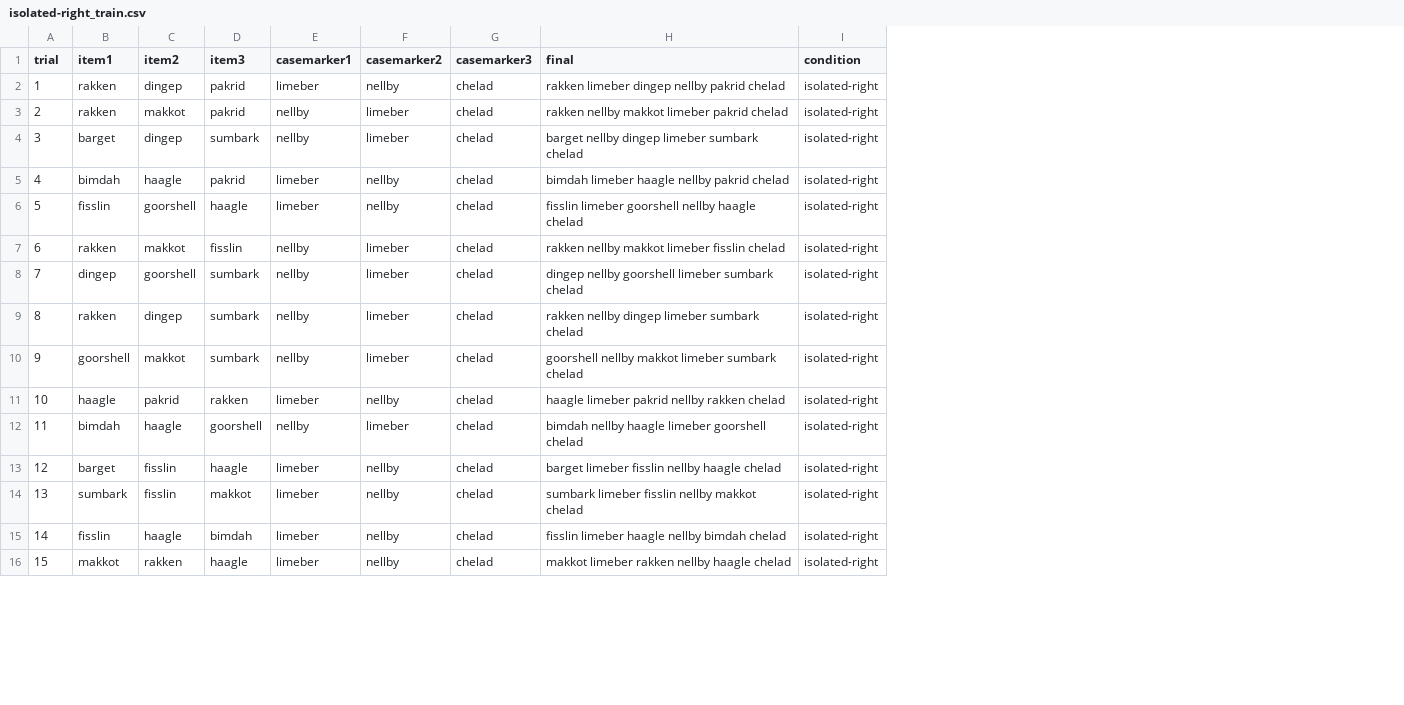
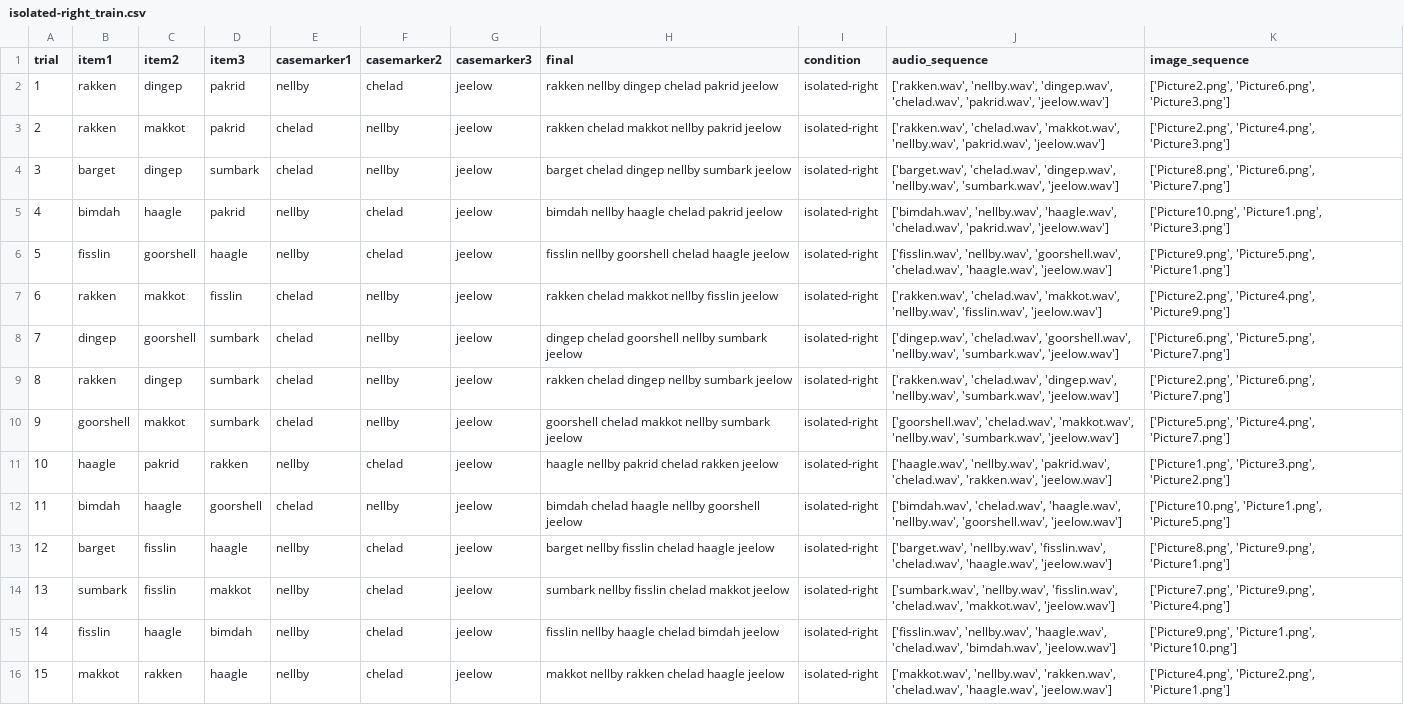
Before and after one commit to lucilevleugels/Adult_Artificial_Lang_Study, a CSV file: Generating stimuli parameters/Python/Train/isolated-right_train.csv, drawn as a sheet; only a part is shown; the diff covers the shown part only; the diff names each change by its address in the sheet, - before the commit and + after, or states it on an @@ line.

```diff
--- a/Generating stimuli parameters/Python/Train/isolated-right_train.csv
+++ b/Generating stimuli parameters/Python/Train/isolated-right_train.csv
+column J (audio_sequence), rows 2-16: ['rakken.wav', 'nellby.wav', 'dingep.wav', 'chelad.wav', 'pakrid.wav', 'jeelow.wav'] | ['rakken.wav', 'chelad.wav', 'makkot.wav', 'nellby.wav', 'pakrid.wav', 'jeelow.wav'] | ['barget.wav', 'chelad.wav', 'dingep.wav', 'nellby.wav', 'sumbark.wav', 'jeelow.wav'] | ['bimdah.wav', 'nellby.wav', 'haagle.wav', 'chelad.wav', 'pakrid.wav', 'jeelow.wav'] | ['fisslin.wav', 'nellby.wav', 'goorshell.wav', 'chelad.wav', 'haagle.wav', 'jeelow.wav'] | ['rakken.wav', 'chelad.wav', 'makkot.wav', 'nellby.wav', 'fisslin.wav', 'jeelow.wav'] | ['dingep.wav', 'chelad.wav', 'goorshell.wav', 'nellby.wav', 'sumbark.wav', 'jeelow.wav'] | ['rakken.wav', 'chelad.wav', 'dingep.wav', 'nellby.wav', 'sumbark.wav', 'jeelow.wav'] | ['goorshell.wav', 'chelad.wav', 'makkot.wav', 'nellby.wav', 'sumbark.wav', 'jeelow.wav'] | ['haagle.wav', 'nellby.wav', 'pakrid.wav', 'chelad.wav', 'rakken.wav', 'jeelow.wav'] | ['bimdah.wav', 'chelad.wav', 'haagle.wav', 'nellby.wav', 'goorshell.wav', 'jeelow.wav'] | ['barget.wav', 'nellby.wav', 'fisslin.wav', 'chelad.wav', 'haagle.wav', 'jeelow.wav'] | ['sumbark.wav', 'nellby.wav', 'fisslin.wav', 'chelad.wav', 'makkot.wav', 'jeelow.wav'] | ['fisslin.wav', 'nellby.wav', 'haagle.wav', 'chelad.wav', 'bimdah.wav', 'jeelow.wav'] | ['makkot.wav', 'nellby.wav', 'rakken.wav', 'chelad.wav', 'haagle.wav', 'jeelow.wav']
+column K (image_sequence), rows 2-16: ['Picture2.png', 'Picture6.png', 'Picture3.png'] | ['Picture2.png', 'Picture4.png', 'Picture3.png'] | ['Picture8.png', 'Picture6.png', 'Picture7.png'] | ['Picture10.png', 'Picture1.png', 'Picture3.png'] | ['Picture9.png', 'Picture5.png', 'Picture1.png'] | ['Picture2.png', 'Picture4.png', 'Picture9.png'] | ['Picture6.png', 'Picture5.png', 'Picture7.png'] | ['Picture2.png', 'Picture6.png', 'Picture7.png'] | ['Picture5.png', 'Picture4.png', 'Picture7.png'] | ['Picture1.png', 'Picture3.png', 'Picture2.png'] | ['Picture10.png', 'Picture1.png', 'Picture5.png'] | ['Picture8.png', 'Picture9.png', 'Picture1.png'] | ['Picture7.png', 'Picture9.png', 'Picture4.png'] | ['Picture9.png', 'Picture1.png', 'Picture10.png'] | ['Picture4.png', 'Picture2.png', 'Picture1.png']
-E2 (casemarker1): limeber
+E2 (casemarker1): nellby
-F2 (casemarker2): nellby
+F2 (casemarker2): chelad
-G2:G16 (casemarker3): chelad
+G2:G16 (casemarker3): jeelow
-H2 (final): rakken limeber dingep nellby pakrid chelad
+H2 (final): rakken nellby dingep chelad pakrid jeelow
-E3:E4 (casemarker1): nellby
+E3:E4 (casemarker1): chelad
-F3:F4 (casemarker2): limeber
+F3:F4 (casemarker2): nellby
-H3 (final): rakken nellby makkot limeber pakrid chelad
+H3 (final): rakken chelad makkot nellby pakrid jeelow
-H4 (final): barget nellby dingep limeber sumbark chelad
+H4 (final): barget chelad dingep nellby sumbark jeelow
-E5:E6 (casemarker1): limeber
+E5:E6 (casemarker1): nellby
-F5:F6 (casemarker2): nellby
+F5:F6 (casemarker2): chelad
-H5 (final): bimdah limeber haagle nellby pakrid chelad
+H5 (final): bimdah nellby haagle chelad pakrid jeelow
-H6 (final): fisslin limeber goorshell nellby haagle chelad
+H6 (final): fisslin nellby goorshell chelad haagle jeelow
-E7:E10 (casemarker1): nellby
+E7:E10 (casemarker1): chelad
-F7:F10 (casemarker2): limeber
+F7:F10 (casemarker2): nellby
-H7 (final): rakken nellby makkot limeber fisslin chelad
+H7 (final): rakken chelad makkot nellby fisslin jeelow
-H8 (final): dingep nellby goorshell limeber sumbark chelad
+H8 (final): dingep chelad goorshell nellby sumbark jeelow
-H9 (final): rakken nellby dingep limeber sumbark chelad
+H9 (final): rakken chelad dingep nellby sumbark jeelow
-H10 (final): goorshell nellby makkot limeber sumbark chelad
+H10 (final): goorshell chelad makkot nellby sumbark jeelow
-E11 (casemarker1): limeber
+E11 (casemarker1): nellby
-F11 (casemarker2): nellby
+F11 (casemarker2): chelad
-H11 (final): haagle limeber pakrid nellby rakken chelad
+H11 (final): haagle nellby pakrid chelad rakken jeelow
-E12 (casemarker1): nellby
+E12 (casemarker1): chelad
-F12 (casemarker2): limeber
+F12 (casemarker2): nellby
-H12 (final): bimdah nellby haagle limeber goorshell chelad
+H12 (final): bimdah chelad haagle nellby goorshell jeelow
-E13:E16 (casemarker1): limeber
+E13:E16 (casemarker1): nellby
-F13:F16 (casemarker2): nellby
+F13:F16 (casemarker2): chelad
-H13 (final): barget limeber fisslin nellby haagle chelad
+H13 (final): barget nellby fisslin chelad haagle jeelow
-H14 (final): sumbark limeber fisslin nellby makkot chelad
+H14 (final): sumbark nellby fisslin chelad makkot jeelow
-H15 (final): fisslin limeber haagle nellby bimdah chelad
+H15 (final): fisslin nellby haagle chelad bimdah jeelow
-H16 (final): makkot limeber rakken nellby haagle chelad
+H16 (final): makkot nellby rakken chelad haagle jeelow
```
Also changed, not shown: 20 edited cells elsewhere in this file, Generating stimuli parameters/Python/Train/correlated_train.csv, Generating stimuli parameters/Python/Train/isolated-center_train.csv, 27 other files.
